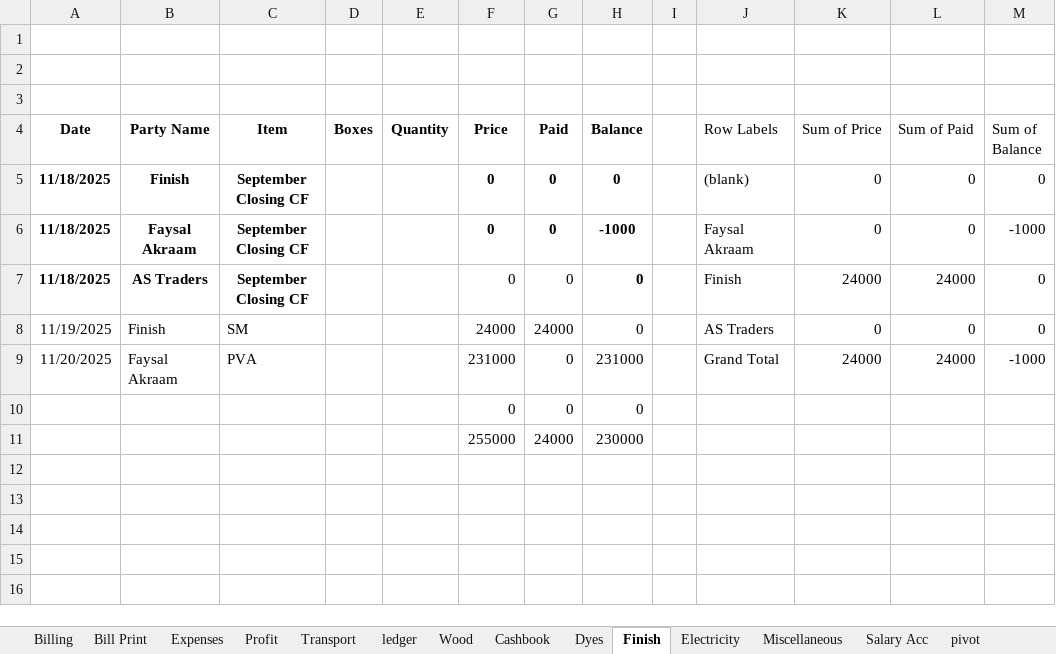
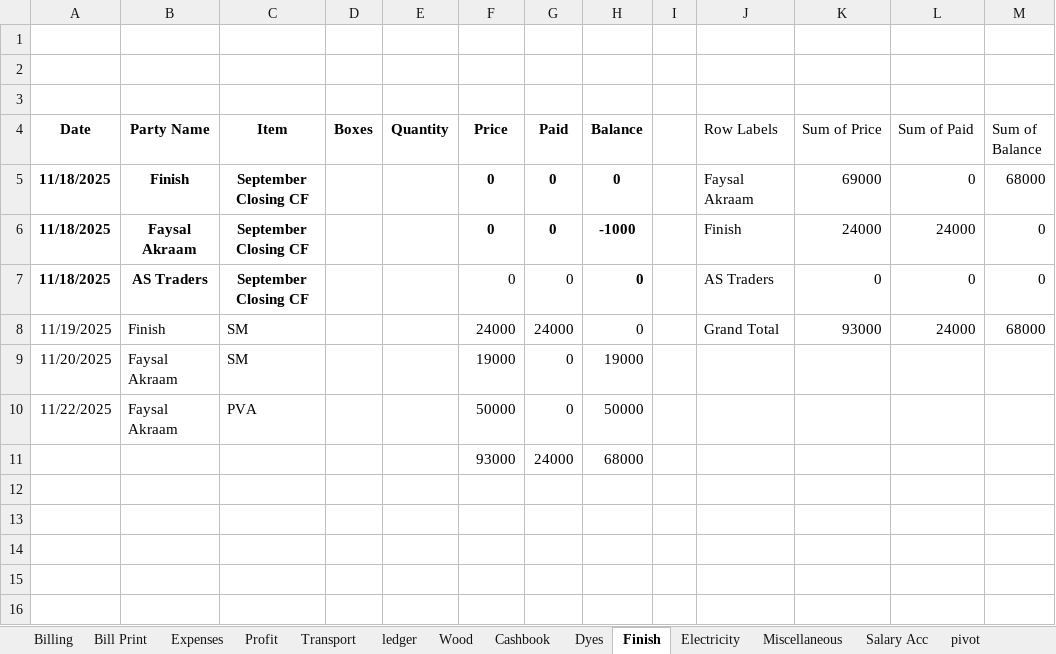
Before and after one commit to omerrazzaq4/AlHamd_Nov, an Excel workbook: Factory_Khata_November.xlsx, sheet Finish, drawn as a sheet; only a part is shown; values as stored, in another font and other column widths than the file's, no borders; charts and pictures and table styles not drawn; removed rows and columns are numbered as before the commit, all else as after; the diff names each change by its address in the sheet, - before the commit and + after, or states it on an @@ line.

```diff
--- a/Factory_Khata_November.xlsx (sheet Finish)
+++ b/Factory_Khata_November.xlsx (sheet Finish)
-J5 (Row Labels): (blank)
+J5 (Row Labels): Faysal Akraam
-K5 (Sum of Price): 0
+K5 (Sum of Price): 69000
-M5 (Sum of Balance): 0
+M5 (Sum of Balance): 68000
-J6 (Row Labels): Faysal Akraam
+J6 (Row Labels): Finish
-K6 (Sum of Price): 0
+K6 (Sum of Price): 24000
-L6 (Sum of Paid): 0
+L6 (Sum of Paid): 24000
-M6 (Sum of Balance): -1000
+M6 (Sum of Balance): 0
-J7 (Row Labels): Finish
+J7 (Row Labels): AS Traders
-K7 (Sum of Price): 24000
+K7 (Sum of Price): 0
-L7 (Sum of Paid): 24000
+L7 (Sum of Paid): 0
-J8 (Row Labels): AS Traders
+J8 (Row Labels): Grand Total
-K8 (Sum of Price): 0
+K8 (Sum of Price): 93000
-L8 (Sum of Paid): 0
+L8 (Sum of Paid): 24000
-M8 (Sum of Balance): 0
+M8 (Sum of Balance): 68000
-C9 (Item): PVA
+C9 (Item): SM
-F9 (Price): 231000
+F9 (Price): 19000
-H9 (Balance): 231000
+H9 (Balance): 19000
-J9 (Row Labels): Grand Total
+J9 (Row Labels): (empty)
-K9 (Sum of Price): 24000
+K9 (Sum of Price): (empty)
-L9 (Sum of Paid): 24000
+L9 (Sum of Paid): (empty)
-M9 (Sum of Balance): -1000
+M9 (Sum of Balance): (empty)
-row 10:  |  |  |  |  | 0 | 0 | 0
-row 11:  |  |  |  |  | 255000 | 24000 | 230000
+row 10: 11/22/2025 | Faysal Akraam | PVA |  |  | 50000 | 0 | 50000
+row 11:  |  |  |  |  | 93000 | 24000 | 68000
```
Also changed, not shown: sheet ledger, sheet pivot, sheet Cashbook, sheet Billing, sheet Wood, sheet Profit, 7 more sheets, charts or pictures.
